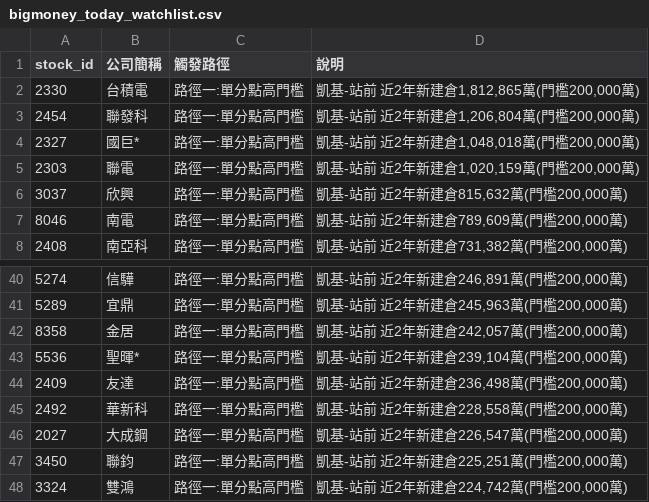
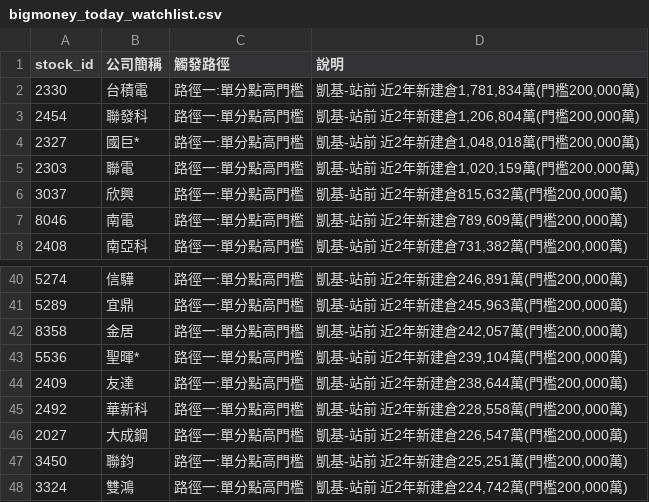
Before and after one commit to KevinYang515/disposal-signals, a CSV file: data/bigmoney_today_watchlist.csv, drawn as a sheet; only a part is shown, gaps mark what is left out; the diff covers the shown part only.

```diff
--- a/data/bigmoney_today_watchlist.csv
+++ b/data/bigmoney_today_watchlist.csv
@@ -1,3 +1,3 @@
 stock_id,公司簡稱,觸發路徑,說明
-2330,台積電,路徑一:單分點高門檻,"凱基-站前 近2年新建倉1,812,865萬(門檻200,000萬)"
+2330,台積電,路徑一:單分點高門檻,"凱基-站前 近2年新建倉1,781,834萬(門檻200,000萬)"
 2454,聯發科,路徑一:單分點高門檻,"凱基-站前 近2年新建倉1,206,804萬(門檻200,000萬)"
@@ -43,3 +43,3 @@
 5536,聖暉*,路徑一:單分點高門檻,"凱基-站前 近2年新建倉239,104萬(門檻200,000萬)"
-2409,友達,路徑一:單分點高門檻,"凱基-站前 近2年新建倉236,498萬(門檻200,000萬)"
+2409,友達,路徑一:單分點高門檻,"凱基-站前 近2年新建倉238,644萬(門檻200,000萬)"
 2492,華新科,路徑一:單分點高門檻,"凱基-站前 近2年新建倉228,558萬(門檻200,000萬)"
```
Also changed, not shown: 6 added rows, 4 removed rows and 3 edited cells elsewhere in this file, data/bigmoney_observation_watchlist.csv, 3 other files.
